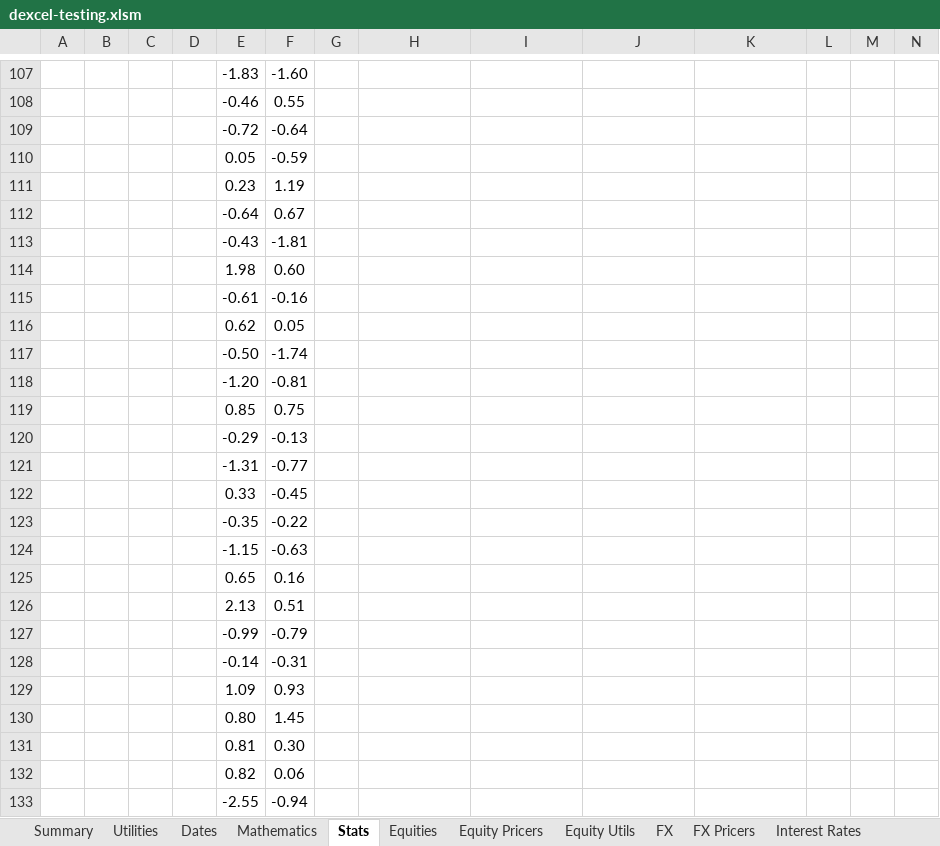
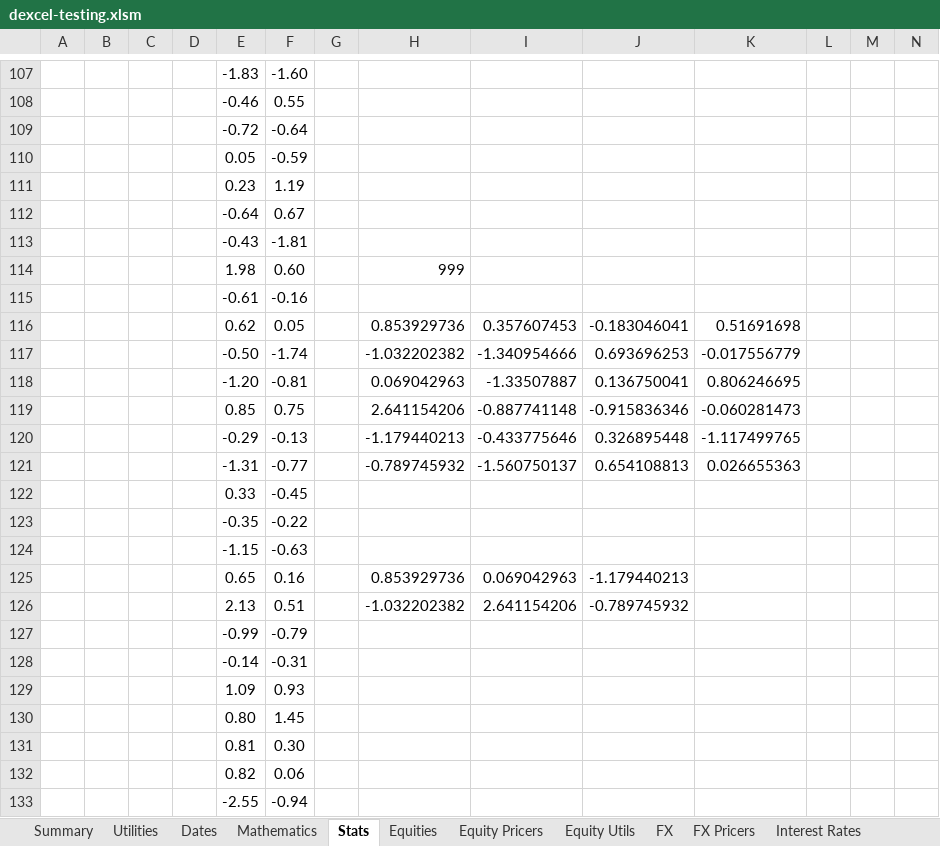
Before and after one commit to StormCollins/dExcel, an Excel workbook: dExcel/resources/workbooks/dexcel-testing.xlsm, sheet Stats, drawn as a sheet; only a part is shown, gaps mark what is left out; values as stored, in another font and other column widths than the file's, no borders; conditional formats not drawn; removed rows and columns are numbered as before the commit, all else as after; rows hold the shown columns only; the diff names each change by its address in the sheet, - before the commit and + after, or states it on an @@ line.

```diff
--- a/dExcel/resources/workbooks/dexcel-testing.xlsm (sheet Stats)
+++ b/dExcel/resources/workbooks/dexcel-testing.xlsm (sheet Stats)
-H114: (empty)
+H114: 999
-row 116:  |  |  |  | 0.62 | 0.05
-row 117:  |  |  |  | -0.50 | -1.74
-row 118:  |  |  |  | -1.20 | -0.81
-row 119:  |  |  |  | 0.85 | 0.75
-row 120:  |  |  |  | -0.29 | -0.13
-row 121:  |  |  |  | -1.31 | -0.77
+row 116:  |  |  |  | 0.62 | 0.05 |  | 0.853929736 | 0.357607453 | -0.183046041 | 0.51691698
+row 117:  |  |  |  | -0.50 | -1.74 |  | -1.032202382 | -1.340954666 | 0.693696253 | -0.017556779
+row 118:  |  |  |  | -1.20 | -0.81 |  | 0.069042963 | -1.33507887 | 0.136750041 | 0.806246695
+row 119:  |  |  |  | 0.85 | 0.75 |  | 2.641154206 | -0.887741148 | -0.915836346 | -0.060281473
+row 120:  |  |  |  | -0.29 | -0.13 |  | -1.179440213 | -0.433775646 | 0.326895448 | -1.117499765
+row 121:  |  |  |  | -1.31 | -0.77 |  | -0.789745932 | -1.560750137 | 0.654108813 | 0.026655363
-row 125:  |  |  |  | 0.65 | 0.16
-row 126:  |  |  |  | 2.13 | 0.51
+row 125:  |  |  |  | 0.65 | 0.16 |  | 0.853929736 | 0.069042963 | -1.179440213
+row 126:  |  |  |  | 2.13 | 0.51 |  | -1.032202382 | 2.641154206 | -0.789745932
```
Also changed, not shown: sheet Table Formatting, sheet Sinlge Curve Bootstrapping, sheet Curves, sheet Hyperlink Utils, sheet Summary, formulas that keep their value, 3 other files.
